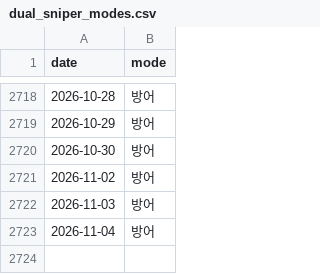
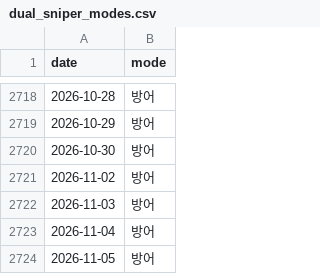
Before and after one commit to hsonicpark-star/3day-avg-soxl-backtest, a CSV file: dual_sniper_modes.csv, drawn as a sheet; only a part is shown, gaps mark what is left out; the diff names each change by its address in the sheet, - before the commit and + after, or states it on an @@ line.

```diff
--- a/dual_sniper_modes.csv
+++ b/dual_sniper_modes.csv
+row 2724: 2026-11-05 | 방어
```
